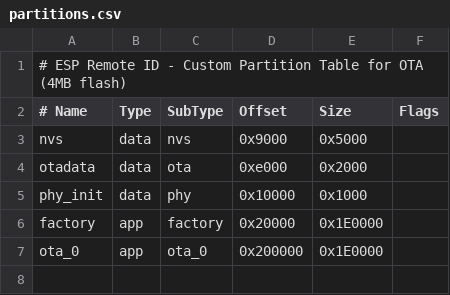
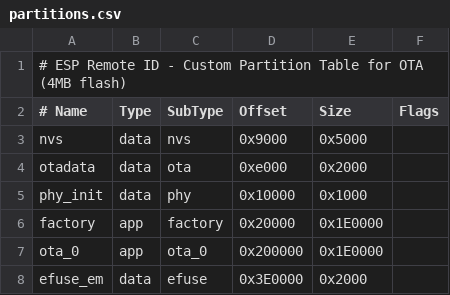
Before and after one commit to luolitao/crid-sim, a CSV file: partitions.csv, drawn as a sheet.

```diff
--- a/partitions.csv
+++ b/partitions.csv
@@ -7 +7,2 @@ factory,  app,  factory, 0x20000, 0x1E0000,
 ota_0,    app,  ota_0,   0x200000,0x1E0000,
+efuse_em, data, efuse,   0x3E0000,   0x2000,
```
Also changed, not shown: 14 other files.
